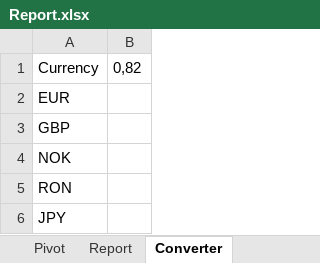
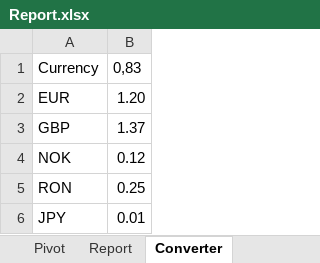
Before and after one commit to johannessiedersberger/rpa-projects, an Excel workbook: 01_Currency_Converter/Currency-Converter_Working-Files/Report.xlsx, sheet Converter, drawn as a sheet; values as stored, in another font and other column widths than the file's, no borders; table styles not drawn; the diff names each change by its address in the sheet, - before the commit and + after, or states it on an @@ line.

```diff
--- a/01_Currency_Converter/Currency-Converter_Working-Files/Report.xlsx (sheet Converter)
+++ b/01_Currency_Converter/Currency-Converter_Working-Files/Report.xlsx (sheet Converter)
-B1: 0,82
+B1: 0,83
-B2: (empty)
+B2: 1.20
-B3: (empty)
+B3: 1.37
-B4: (empty)
+B4: 0.12
-B5: (empty)
+B5: 0.25
-B6: (empty)
+B6: 0.01
```
Also changed, not shown: sheet Report, sheet Pivot, 12 other files.
